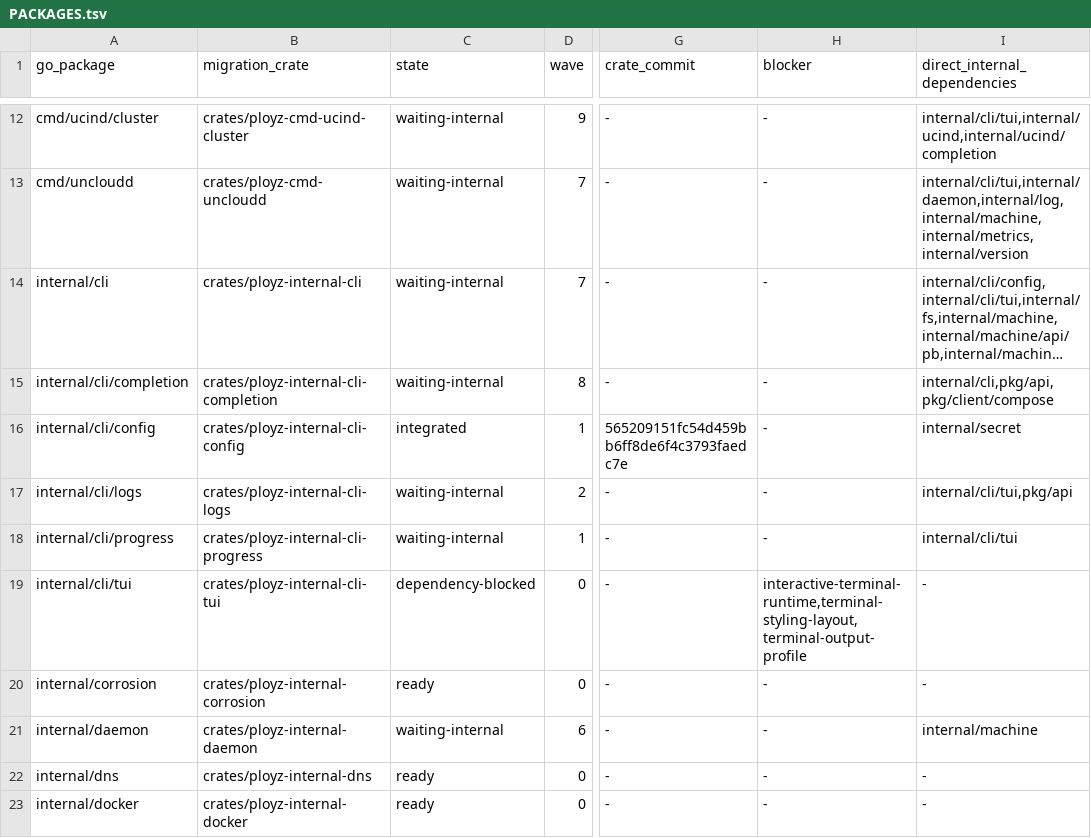
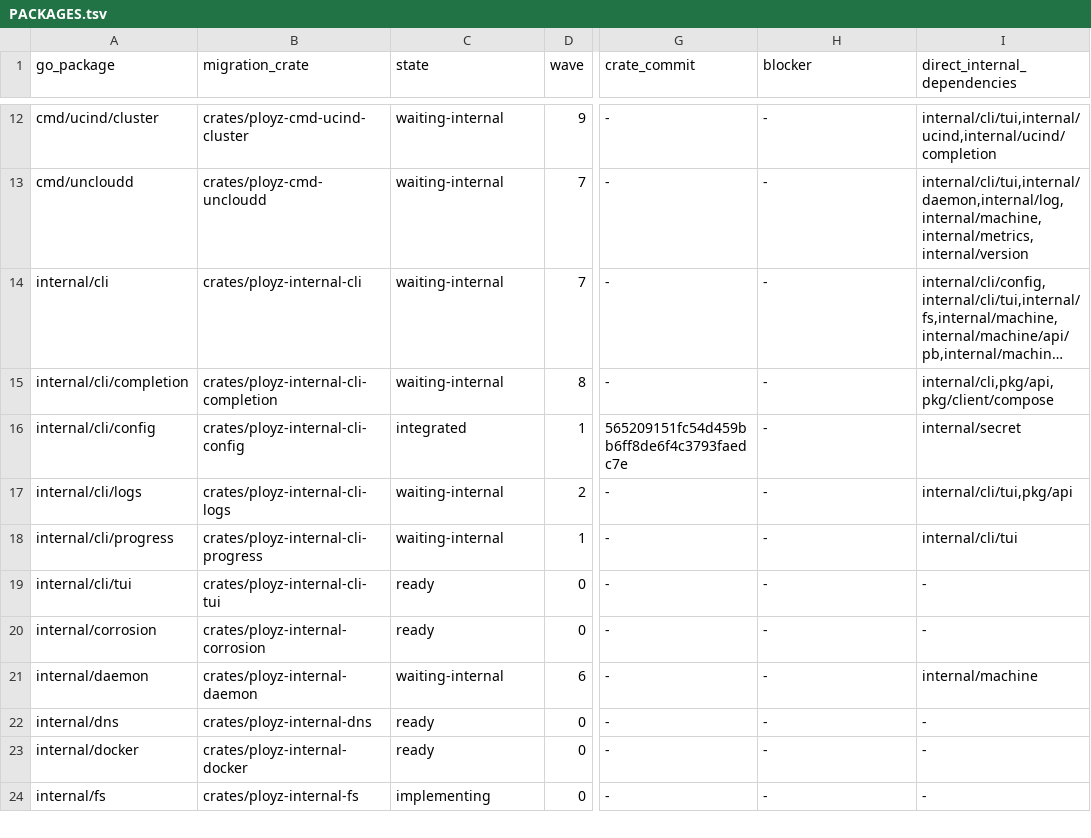
Before and after one commit to getployz/ployz-rust-port, a TSV file: migration/PACKAGES.tsv, drawn as a sheet; only a part is shown, gaps mark what is left out; the shorter side is filled out with more unchanged rows; long unchanged cells end in …; the diff names each change by its address in the sheet, - before the commit and + after, or states it on an @@ line.

```diff
--- a/migration/PACKAGES.tsv
+++ b/migration/PACKAGES.tsv
-C19 (state): dependency-blocked
+C19 (state): ready
-H19 (blocker): interactive-terminal-runtime,terminal-styling-layout,terminal-output-profile
+H19 (blocker): -
```
Also changed, not shown: migration/AUTHORITIES.tsv, migration/DEPENDENCIES.tsv, 1 other file.
